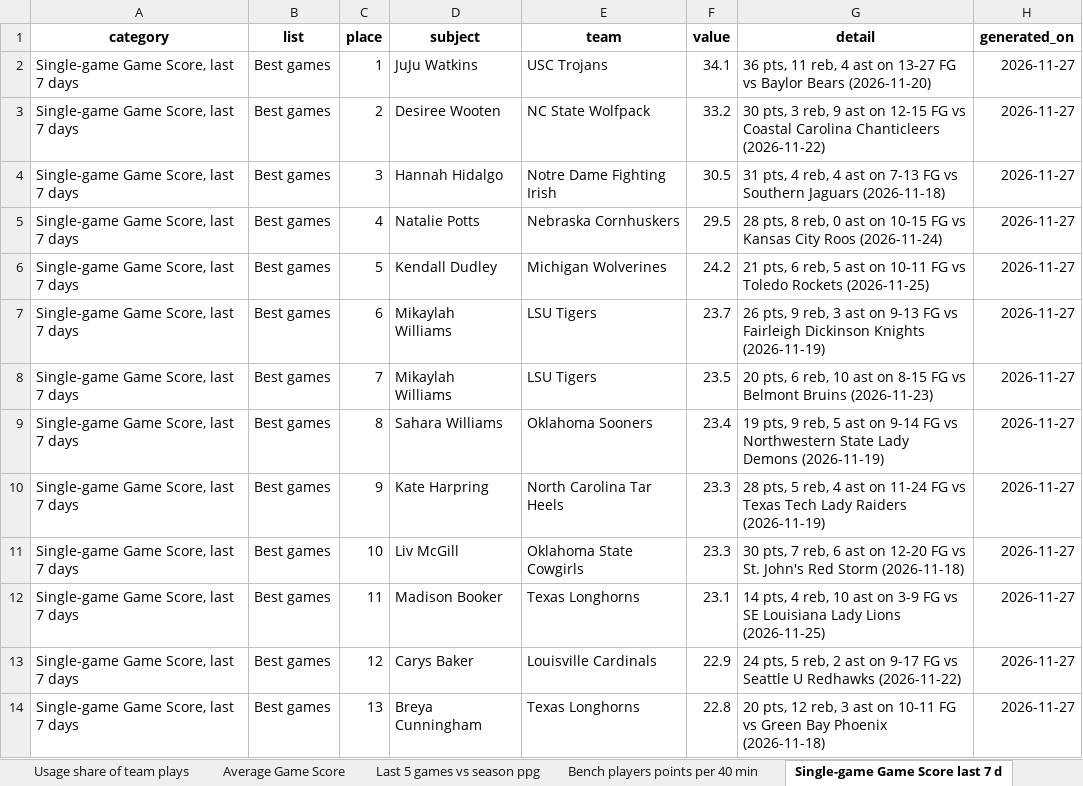
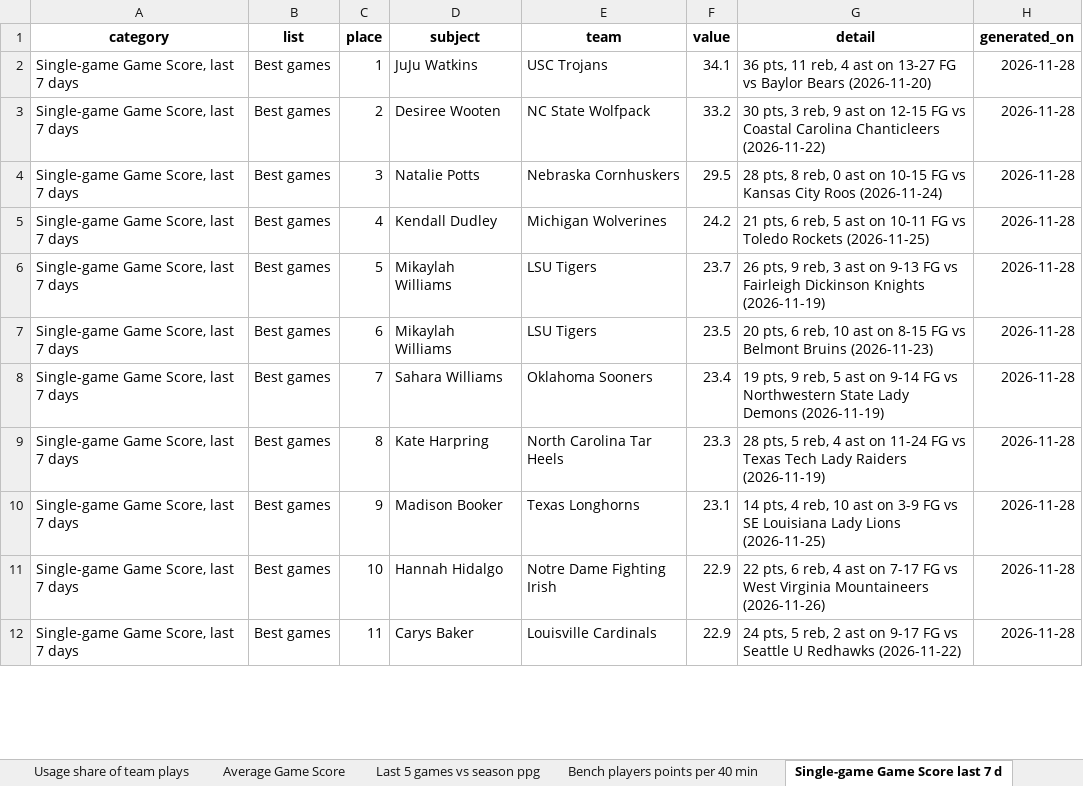
Before and after one commit to emmawbynes-afk/WNBAPROJ, an Excel workbook: output/story_candidates.xlsx, sheet Single-game Game Score last 7 d, drawn as a sheet; only a part is shown; values as stored, in another font and other column widths than the file's, no borders; removed rows and columns are numbered as before the commit, all else as after; the diff covers the shown part only; the diff names each change by its address in the sheet, - before the commit and + after, or states it on an @@ line.

```diff
--- a/output/story_candidates.xlsx (sheet Single-game Game Score last 7 d)
+++ b/output/story_candidates.xlsx (sheet Single-game Game Score last 7 d)
-H2:H3 (generated_on): 2026-11-27
+H2:H3 (generated_on): 2026-11-28
-row 4: Single-game Game Score, last 7 days | Best games | 3 | Hannah Hidalgo | Notre Dame Fighting Irish | 30.5 | 31 pts, 4 reb, 4 ast on 7-13 FG vs Southern Jaguars (2026-11-18) | 2026-11-27
-C4 (place): 4
+C4 (place): 3
-H4:H9 (generated_on): 2026-11-27
+H4:H9 (generated_on): 2026-11-28
-C5 (place): 5
+C5 (place): 4
-C6 (place): 6
+C6 (place): 5
-C7 (place): 7
+C7 (place): 6
-C8 (place): 8
+C8 (place): 7
-C9 (place): 9
+C9 (place): 8
-row 11: Single-game Game Score, last 7 days | Best games | 10 | Liv McGill | Oklahoma State Cowgirls | 23.3 | 30 pts, 7 reb, 6 ast on 12-20 FG vs St. John's Red Storm (2026-11-18) | 2026-11-27
-C10 (place): 11
+C10 (place): 9
-H10 (generated_on): 2026-11-27
+H10 (generated_on): 2026-11-28
+row 11: Single-game Game Score, last 7 days | Best games | 10 | Hannah Hidalgo | Notre Dame Fighting Irish | 22.9 | 22 pts, 6 reb, 4 ast on 7-17 FG vs West Virginia Mountaineers (2026-11-26) | 2026-11-28
-C12 (place): 12
+C12 (place): 11
-H12 (generated_on): 2026-11-27
+H12 (generated_on): 2026-11-28
-row 14: Single-game Game Score, last 7 days | Best games | 13 | Breya Cunningham | Texas Longhorns | 22.8 | 20 pts, 12 reb, 3 ast on 10-11 FG vs Green Bay Phoenix (2026-11-18) | 2026-11-27
```
Also changed, not shown: 8 added rows, 6 removed rows and 64 edited cells elsewhere in this sheet, sheet Rebounds per game, sheet Share of team points, sheet True shooting pct 8 FGA per gam, sheet Field goal pct 5 FGA per game, sheet Points per game, sheet Turnovers per game 20 mpg, 25 more sheets, 6 other files.
